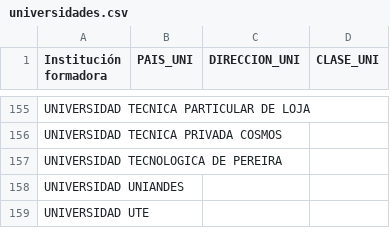
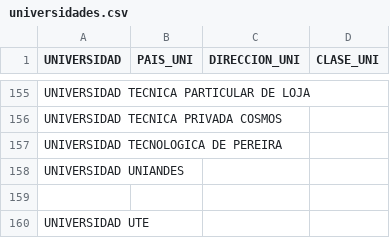
Before and after one commit to LuisaBeccar/ODMexamen, a CSV file: generar_data/universidades.csv, drawn as a sheet; only a part is shown, gaps mark what is left out; the diff names each change by its address in the sheet, - before the commit and + after, or states it on an @@ line.

Commit message:
Update universidades.csv

```diff
--- a/generar_data/universidades.csv
+++ b/generar_data/universidades.csv
-A1: Institución formadora
+A1: UNIVERSIDAD
+row 159: (empty)
```
